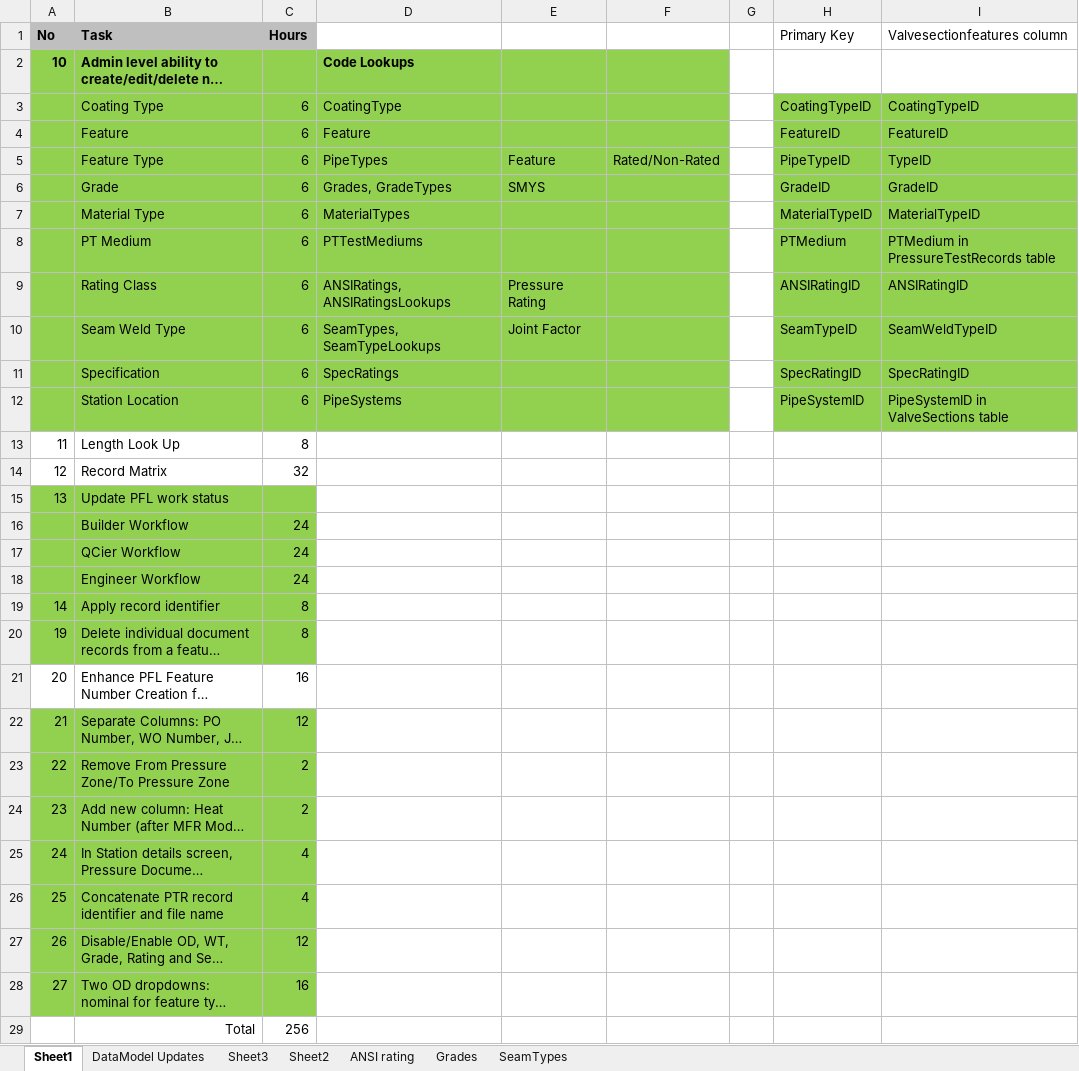
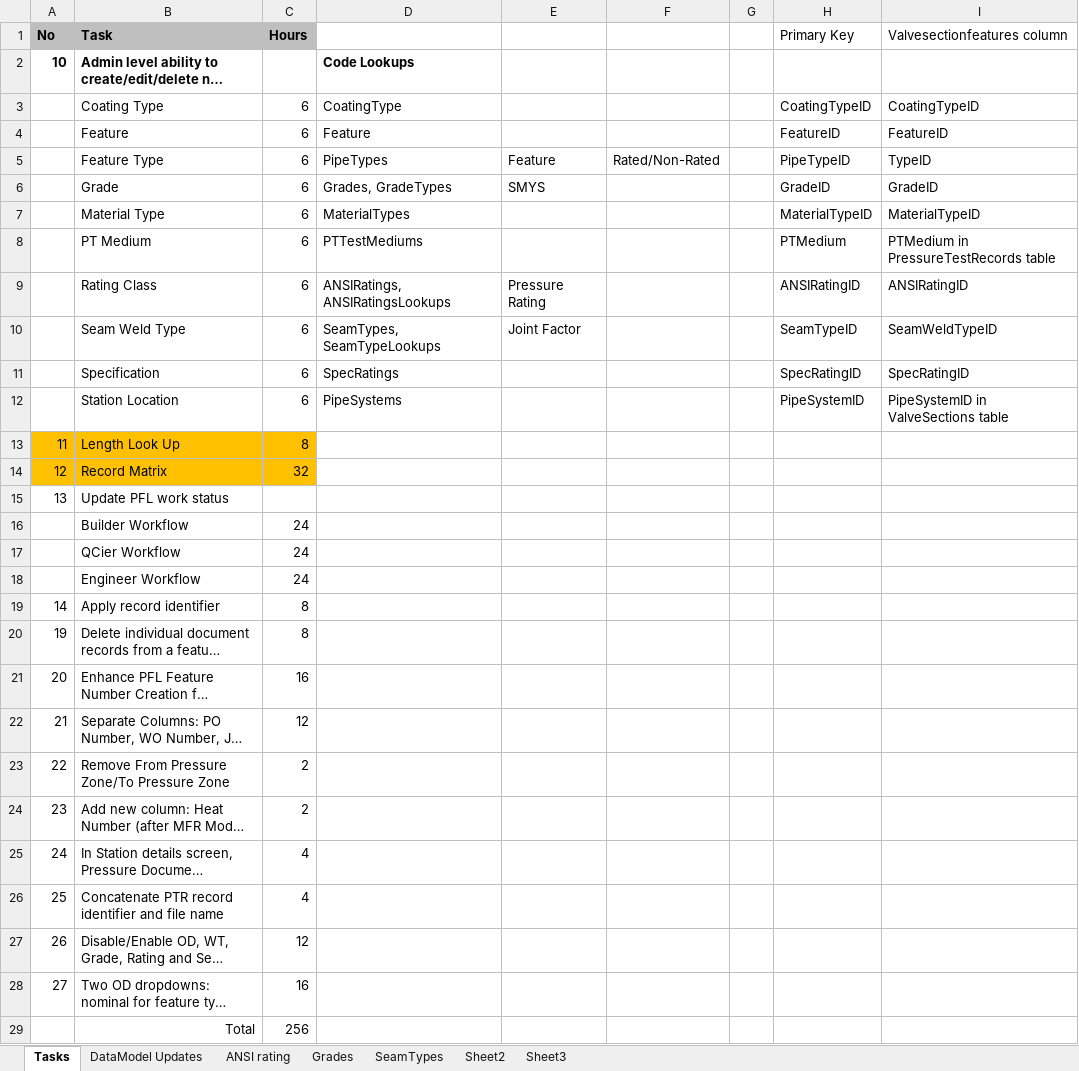
Before and after one commit to psurendrababu/pflstations, an Excel workbook: PLF Dev Sprint Estimates.xlsx, sheet Tasks, drawn as a sheet; long unchanged cells end in …; values as stored, in another font and other column widths than the file's, no borders; the diff names each change by its address in the sheet, - before the commit and + after, or states it on an @@ line.

```diff
--- a/PLF Dev Sprint Estimates.xlsx (sheet Tasks)
+++ b/PLF Dev Sprint Estimates.xlsx (sheet Tasks)
-sheet tab: Sheet1
+sheet tab: Tasks
@@ sheet tab order changed: Tasks | DataModel Updates | ANSI rating | Grades | SeamTypes | Sheet2 | Sheet3 @@
-A2:F12 fill: #92D050
+A2:F12 fill: none
-H3:I12 fill: #92D050
+H3:I12 fill: none
-A13:C14 fill: none
+A13:C14 fill: #FFC000
-A15:C20 fill: #92D050
+A15:C20 fill: none
-A22:C28 fill: #92D050
+A22:C28 fill: none
```
Also changed, not shown: 2 other files.
